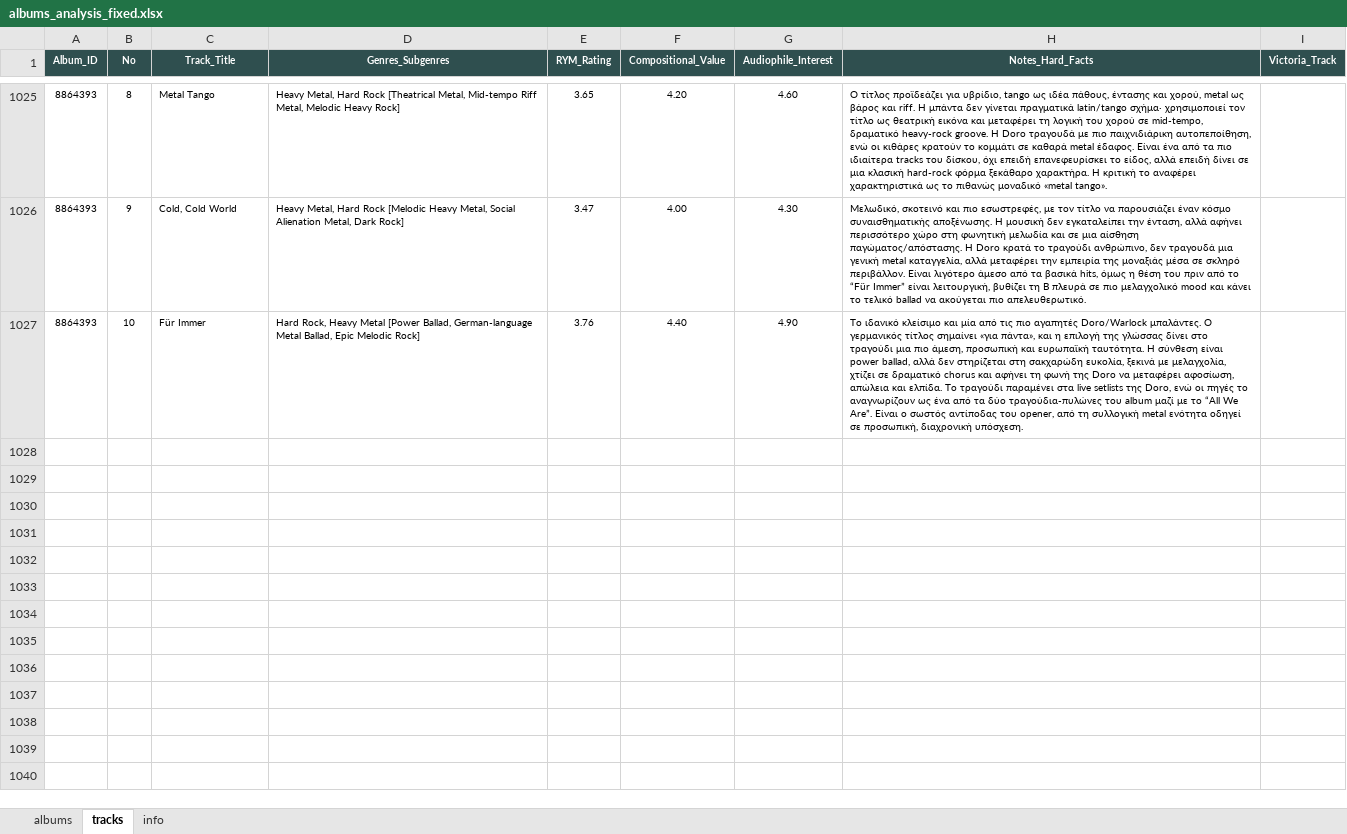
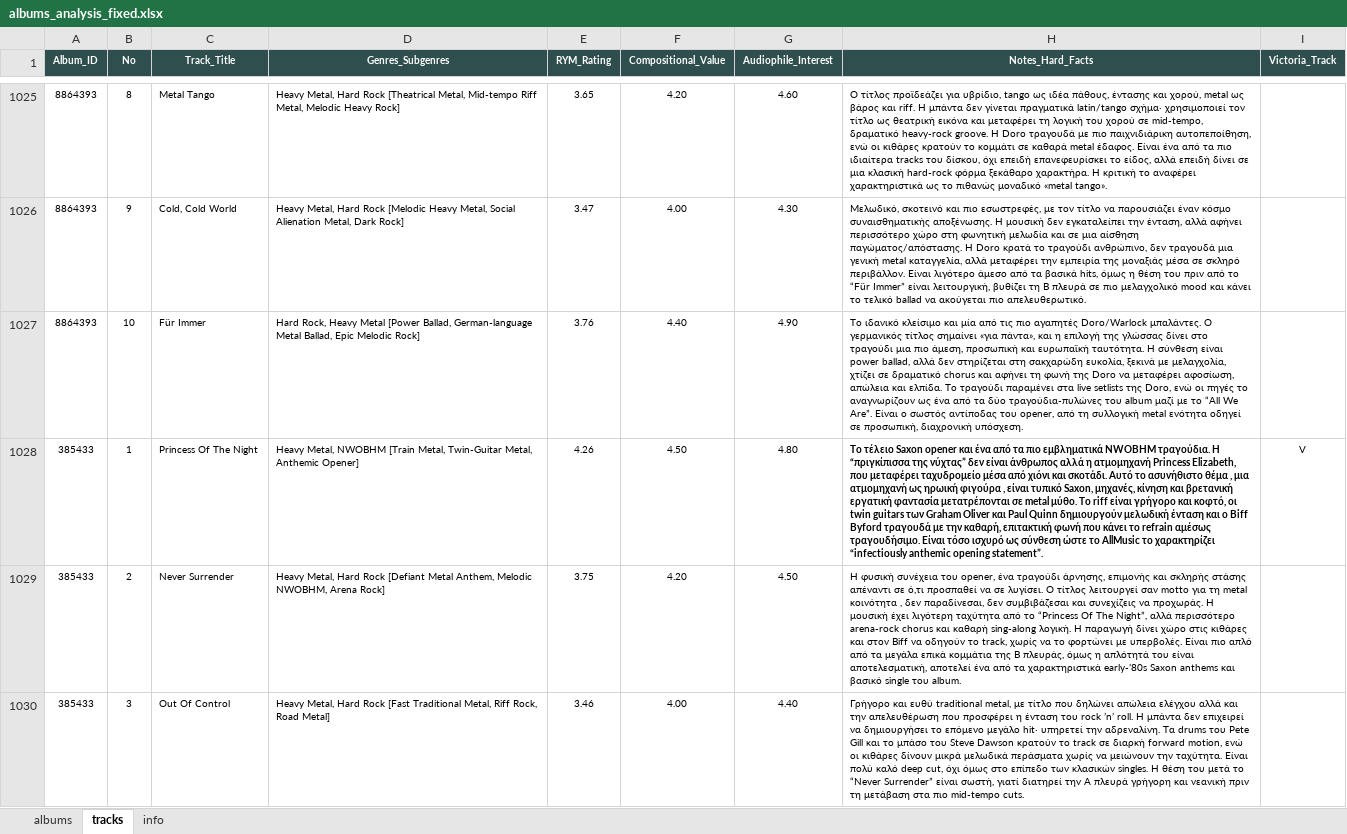
Before and after one commit to blueaegean/music-archive, an Excel workbook: albums_analysis_fixed.xlsx, sheet tracks, drawn as a sheet; only a part is shown, gaps mark what is left out; values as stored, in another font and other column widths than the file's, no borders; the diff covers the shown part only; the diff names each change by its address in the sheet, - before the commit and + after, or states it on an @@ line.

Commit message:
Add files via upload

```diff
--- a/albums_analysis_fixed.xlsx (sheet tracks)
+++ b/albums_analysis_fixed.xlsx (sheet tracks)
+row 1028: 385433 | 1 | Princess Of The Night | Heavy Metal, NWOBHM [Train Metal, Twin-Guitar Metal, Anthemic Opener] | 4.26 | 4.50 | 4.80 | Το τέλειο Saxon opener και ένα από τα πιο εμβληματικά NWOBHM τραγούδια. Η “πριγκίπισσα της νύχτας” δεν είναι άνθρωπος αλλά η ατμομηχανή Princess Elizabeth, που μεταφέρει ταχυδρομείο μέσα από χιόνι και σκοτάδι. Αυτό το ασυνήθιστο θέμα , μια ατμομηχανή ως ηρωική φιγούρα , είναι τυπικό Saxon, μηχανές, κίνηση και βρετανική εργατική φαντασία μετατρέπονται σε metal μύθο. Το riff είναι γρήγορο και κοφτό, οι twin guitars των Graham Oliver και Paul Quinn δημιουργούν μελωδική ένταση και ο Biff Byford τραγουδά με την καθαρή, επιτακτική φωνή που κάνει το refrain αμέσως τραγουδήσιμο. Είναι τόσο ισχυρό ως σύνθεση ώστε το AllMusic το χαρακτηρίζει “infectiously anthemic opening statement”. | V
+row 1029: 385433 | 2 | Never Surrender | Heavy Metal, Hard Rock [Defiant Metal Anthem, Melodic NWOBHM, Arena Rock] | 3.75 | 4.20 | 4.50 | Η φυσική συνέχεια του opener, ένα τραγούδι άρνησης, επιμονής και σκληρής στάσης απέναντι σε ό,τι προσπαθεί να σε λυγίσει. Ο τίτλος λειτουργεί σαν motto για τη metal κοινότητα , δεν παραδίνεσαι, δεν συμβιβάζεσαι και συνεχίζεις να προχωράς. Η μουσική έχει λιγότερη ταχύτητα από το “Princess Of The Night”, αλλά περισσότερο arena-rock chorus και καθαρή sing-along λογική. Η παραγωγή δίνει χώρο στις κιθάρες και στον Biff να οδηγούν το track, χωρίς να το φορτώνει με υπερβολές. Είναι πιο απλό από τα μεγάλα επικά κομμάτια της B πλευράς, όμως η απλότητά του είναι αποτελεσματική, αποτελεί ένα από τα χαρακτηριστικά early-’80s Saxon anthems και βασικό single του album.
+row 1030: 385433 | 3 | Out Of Control | Heavy Metal, Hard Rock [Fast Traditional Metal, Riff Rock, Road Metal] | 3.46 | 4.00 | 4.40 | Γρήγορο και ευθύ traditional metal, με τίτλο που δηλώνει απώλεια ελέγχου αλλά και την απελευθέρωση που προσφέρει η ένταση του rock ’n’ roll. Η μπάντα δεν επιχειρεί να δημιουργήσει το επόμενο μεγάλο hit· υπηρετεί την αδρεναλίνη. Τα drums του Pete Gill και το μπάσο του Steve Dawson κρατούν το track σε διαρκή forward motion, ενώ οι κιθάρες δίνουν μικρά μελωδικά περάσματα χωρίς να μειώνουν την ταχύτητα. Είναι πολύ καλό deep cut, όχι όμως στο επίπεδο των κλασικών singles. Η θέση του μετά το “Never Surrender” είναι σωστή, γιατί διατηρεί την A πλευρά γρήγορη και νεανική πριν τη μετάβαση στα πιο mid-tempo cuts.
```
Also changed, not shown: 6 added rows elsewhere in this sheet, sheet albums.
